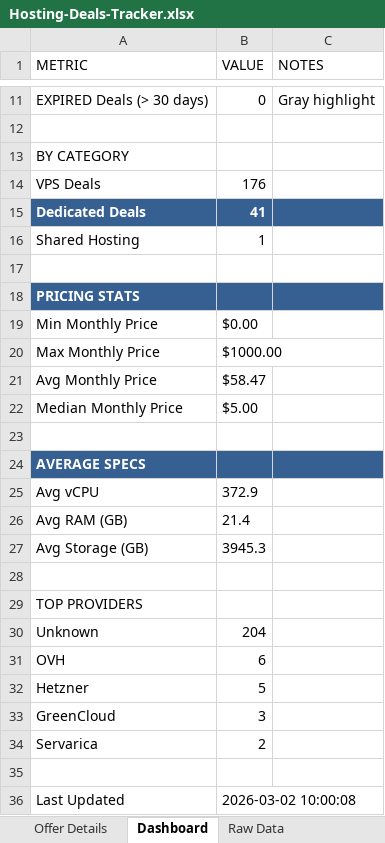
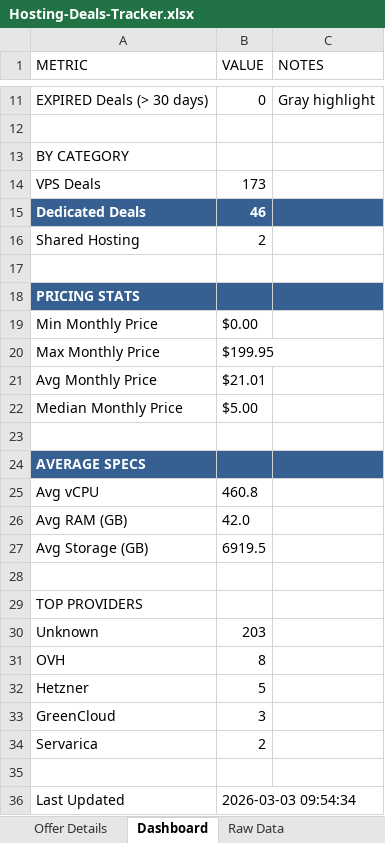
Before and after one commit to bojak83318/hosting-deals-tracker, an Excel workbook: output/Hosting-Deals-Tracker.xlsx, sheet Dashboard, drawn as a sheet; only a part is shown, gaps mark what is left out; values as stored, in another font and other column widths than the file's, no borders; the diff names each change by its address in the sheet, - before the commit and + after, or states it on an @@ line.

```diff
--- a/output/Hosting-Deals-Tracker.xlsx (sheet Dashboard)
+++ b/output/Hosting-Deals-Tracker.xlsx (sheet Dashboard)
-B14 (VALUE): 176
+B14 (VALUE): 173
-B15 (VALUE): 41
+B15 (VALUE): 46
-B16 (VALUE): 1
+B16 (VALUE): 2
-B20 (VALUE): $1000.00
+B20 (VALUE): $199.95
-B21 (VALUE): $58.47
+B21 (VALUE): $21.01
-B25 (VALUE): 372.9
+B25 (VALUE): 460.8
-B26 (VALUE): 21.4
+B26 (VALUE): 42.0
-B27 (VALUE): 3945.3
+B27 (VALUE): 6919.5
-B30 (VALUE): 204
+B30 (VALUE): 203
-B31 (VALUE): 6
+B31 (VALUE): 8
-B36 (VALUE): 2026-03-02 10:00:08
+B36 (VALUE): 2026-03-03 09:54:34
```
Also changed, not shown: sheet Deals Tracker, sheet Deduplicated View, sheet Raw Data, sheet Offer Details, 1 other file.
